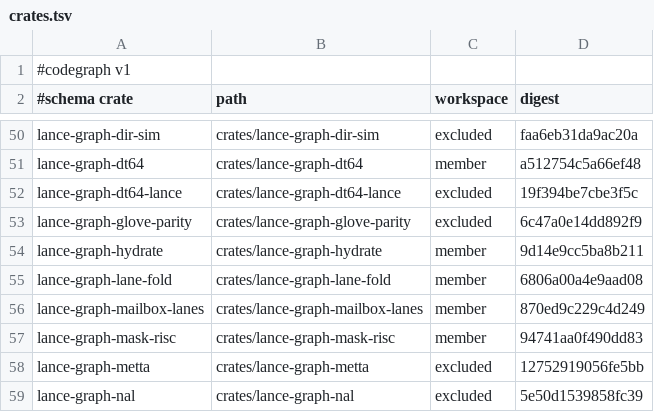
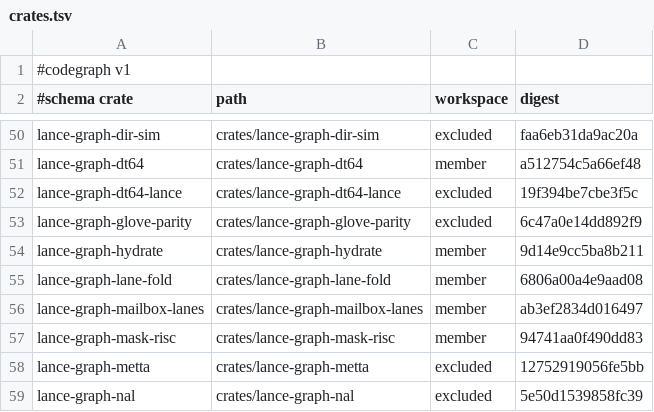
Before and after one commit to AdaWorldAPI/lance-graph, a TSV file: .codegraph/crates.tsv, drawn as a sheet; only a part is shown, gaps mark what is left out.

```diff
--- a/.codegraph/crates.tsv
+++ b/.codegraph/crates.tsv
@@ -55,3 +55,3 @@ lance-graph-hydrate	crates/lance-graph-hydrate	member	9d14e9cc5ba8b211
 lance-graph-lane-fold	crates/lance-graph-lane-fold	member	6806a00a4e9aad08
-lance-graph-mailbox-lanes	crates/lance-graph-mailbox-lanes	member	870ed9c229c4d249
+lance-graph-mailbox-lanes	crates/lance-graph-mailbox-lanes	member	ab3ef2834d016497
 lance-graph-mask-risc	crates/lance-graph-mask-risc	member	94741aa0f490dd83
```
Also changed, not shown: .codegraph/freshness.tsv, 7 other files.
